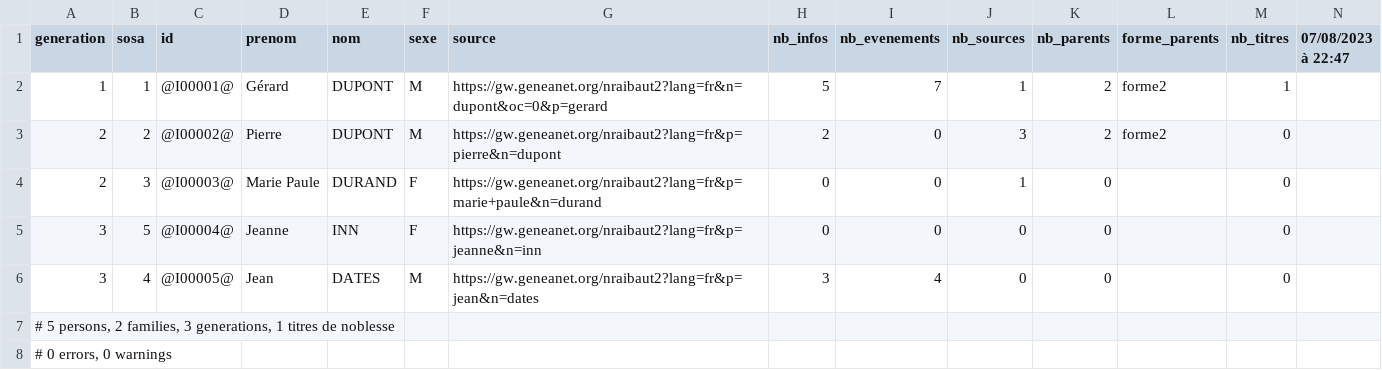
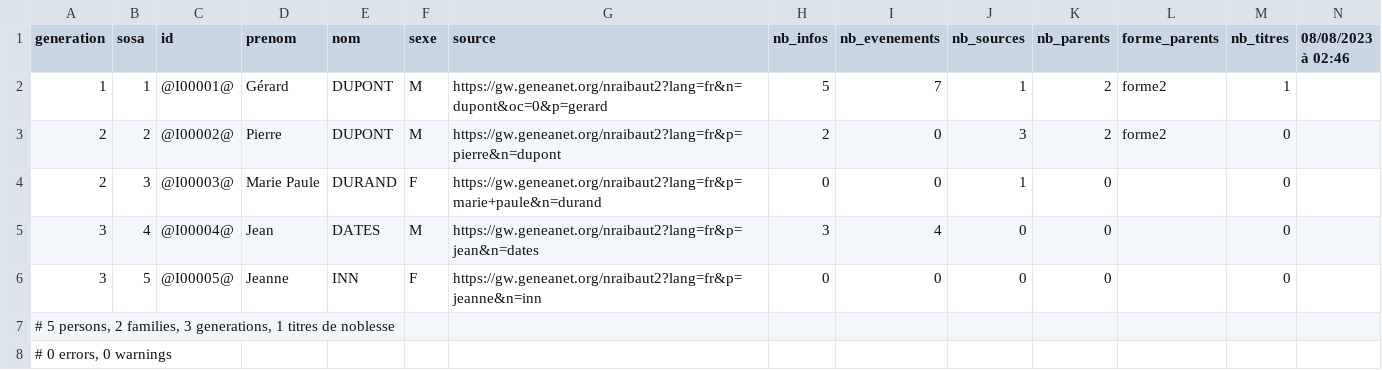
Before and after one commit to nraibaut/geneanet_v2, a CSV file: result/gw.geneanet.org.nraibaut2_w.lang=fr.n=dupont.oc=0.p=gerard.csv, drawn as a sheet.

```diff
--- a/result/gw.geneanet.org.nraibaut2_w.lang=fr.n=dupont.oc=0.p=gerard.csv
+++ b/result/gw.geneanet.org.nraibaut2_w.lang=fr.n=dupont.oc=0.p=gerard.csv
@@ -1,2 +1,2 @@
-generation;sosa;id;prenom;nom;sexe;source;nb_infos;nb_evenements;nb_sources;nb_parents;forme_parents;nb_titres;07/08/2023 à 22:47
+generation;sosa;id;prenom;nom;sexe;source;nb_infos;nb_evenements;nb_sources;nb_parents;forme_parents;nb_titres;08/08/2023 à 02:46
 1;1;@I00001@;Gérard;DUPONT;M;https://gw.geneanet.org/nraibaut2?lang=fr&n=dupont&oc=0&p=gerard;5;7;1;2;forme2;1;
@@ -4,4 +4,4 @@ generation;sosa;id;prenom;nom;sexe;source;nb_infos;nb_evenements;nb_sources;nb_p
 2;3;@I00003@;Marie Paule;DURAND;F;https://gw.geneanet.org/nraibaut2?lang=fr&p=marie+paule&n=durand;0;0;1;0;;0;
-3;5;@I00004@;Jeanne;INN;F;https://gw.geneanet.org/nraibaut2?lang=fr&p=jeanne&n=inn;0;0;0;0;;0;
-3;4;@I00005@;Jean;DATES;M;https://gw.geneanet.org/nraibaut2?lang=fr&p=jean&n=dates;3;4;0;0;;0;
+3;4;@I00004@;Jean;DATES;M;https://gw.geneanet.org/nraibaut2?lang=fr&p=jean&n=dates;3;4;0;0;;0;
+3;5;@I00005@;Jeanne;INN;F;https://gw.geneanet.org/nraibaut2?lang=fr&p=jeanne&n=inn;0;0;0;0;;0;
 # 5 persons, 2 families, 3 generations, 1 titres de noblesse
```
Also changed, not shown: result/gw.geneanet.org.danielr13.lang=fr.n=nicolas.oc=0.p=etienne+henri.csv, result/gw.geneanet.org.evechevaleyre.lang=fr.n=brincat.oc=0.p=maria+anna.csv, 18 other files.
